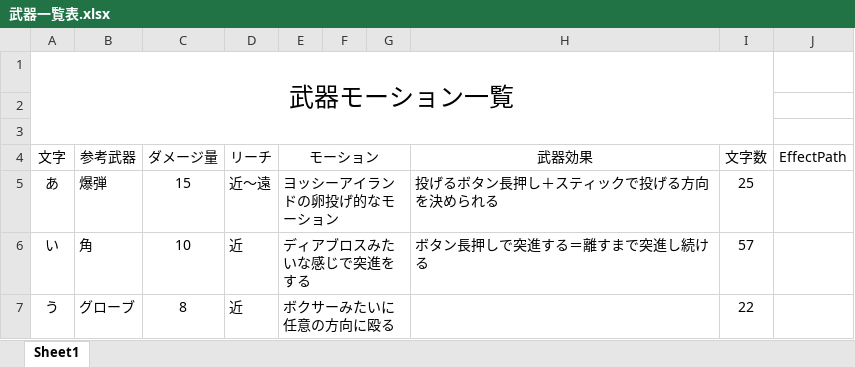
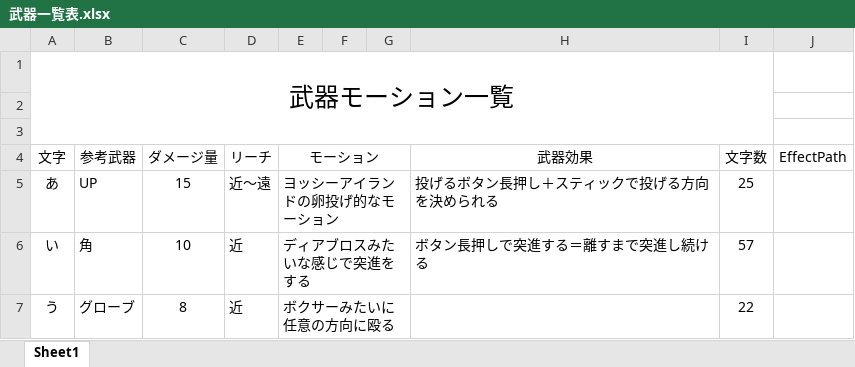
Before and after one commit to motoyaIto/Kaomoji_Fight2, an Excel workbook: 武器一覧表.xlsx, sheet Sheet1, drawn as a sheet; only a part is shown; values as stored, in another font and other column widths than the file's, no borders; the diff names each change by its address in the sheet, - before the commit and + after, or states it on an @@ line.

```diff
--- a/武器一覧表.xlsx (sheet Sheet1)
+++ b/武器一覧表.xlsx (sheet Sheet1)
-B5 (参考武器): 爆弾
+B5 (参考武器): UP
```
